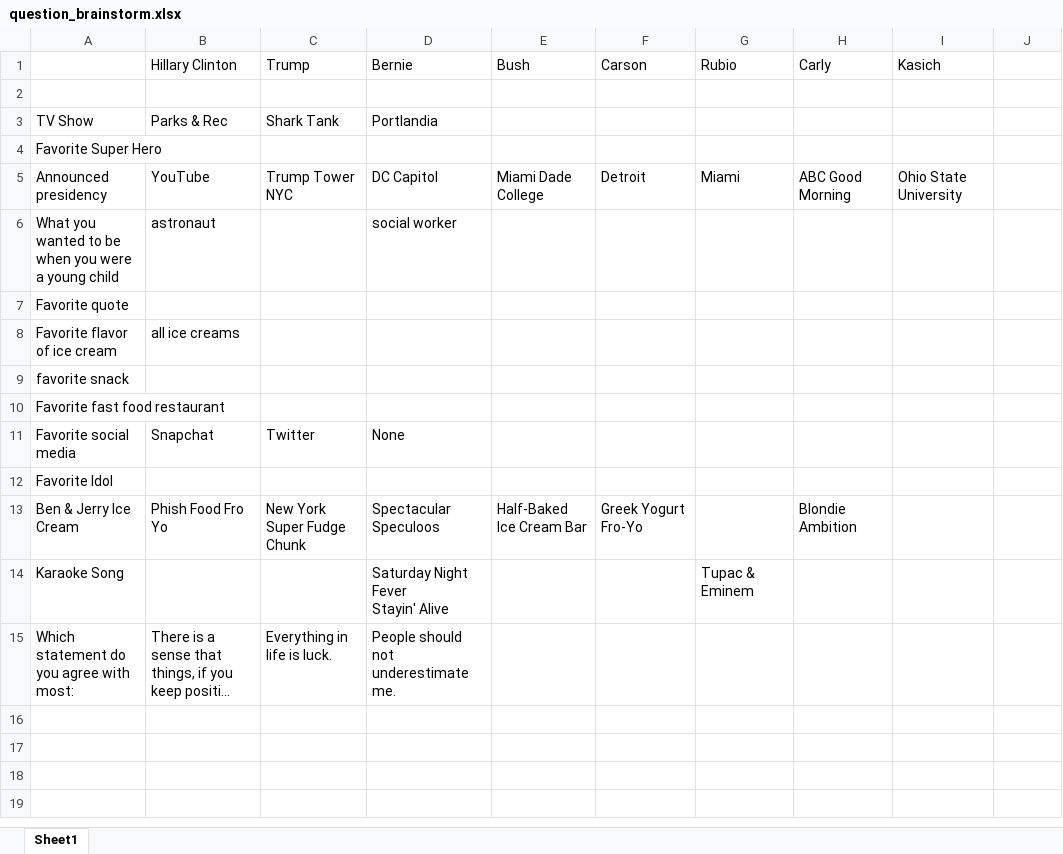
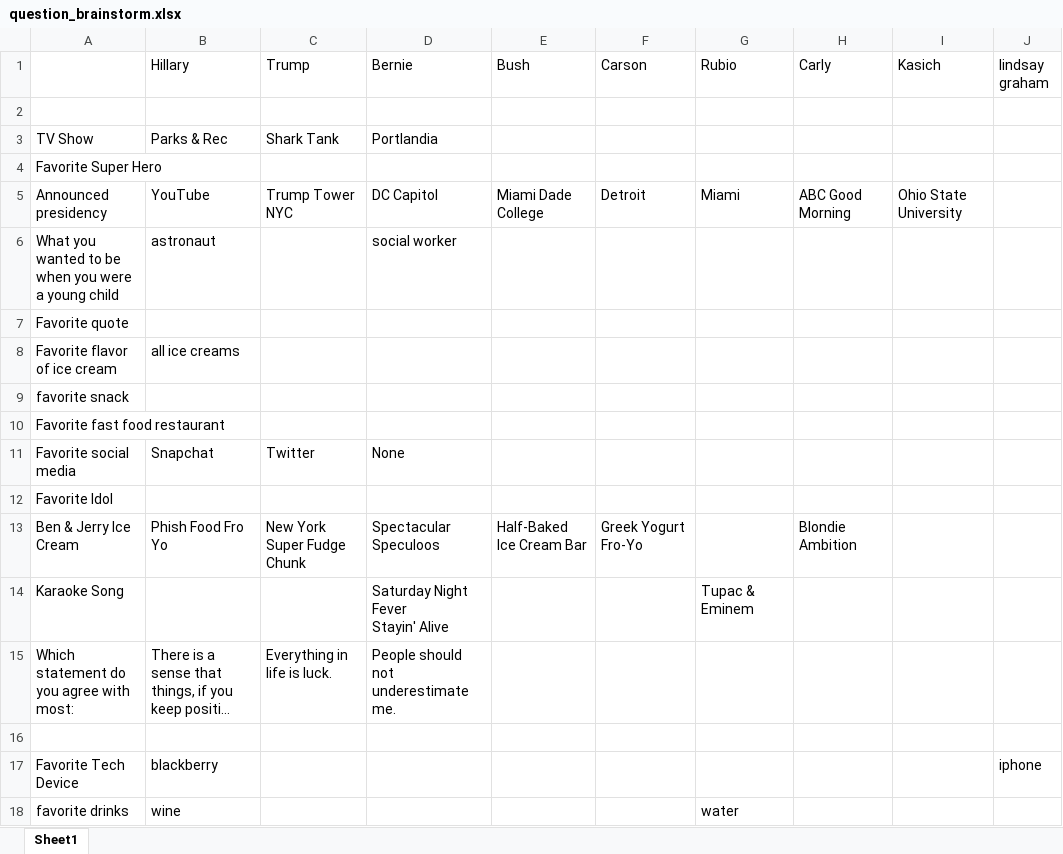
Before and after one commit to salinesolution/FEWD, an Excel workbook: final project/question_brainstorm.xlsx, sheet Sheet1, drawn as a sheet; long unchanged cells end in …; values as stored, in another font and other column widths than the file's, no borders; the diff names each change by its address in the sheet, - before the commit and + after, or states it on an @@ line.

Commit message:
Work from class 18 and worked in final project
For final project - formatted candidates reveal section

```diff
--- a/final project/question_brainstorm.xlsx (sheet Sheet1)
+++ b/final project/question_brainstorm.xlsx (sheet Sheet1)
-B1: Hillary Clinton
+B1: Hillary
-J1: (empty)
+J1: lindsay graham
+row 16: (empty)
+row 17: Favorite Tech Device | blackberry |  |  |  |  |  |  |  | iphone
+row 18: favorite drinks | wine |  |  |  |  | water
```
Also changed, not shown: 35 other files.
